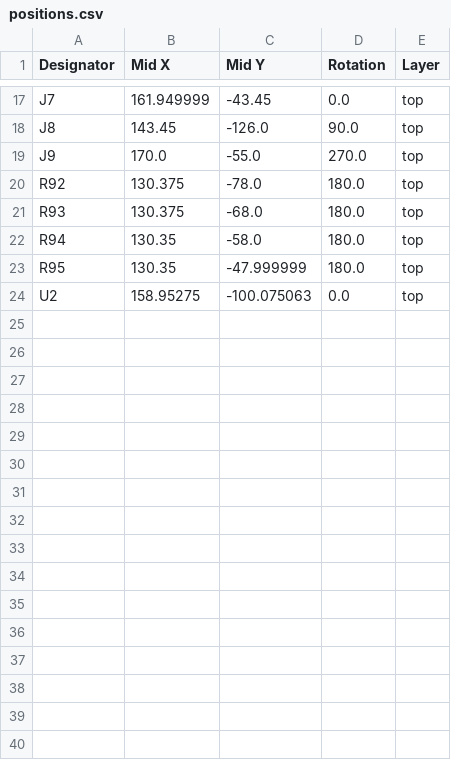
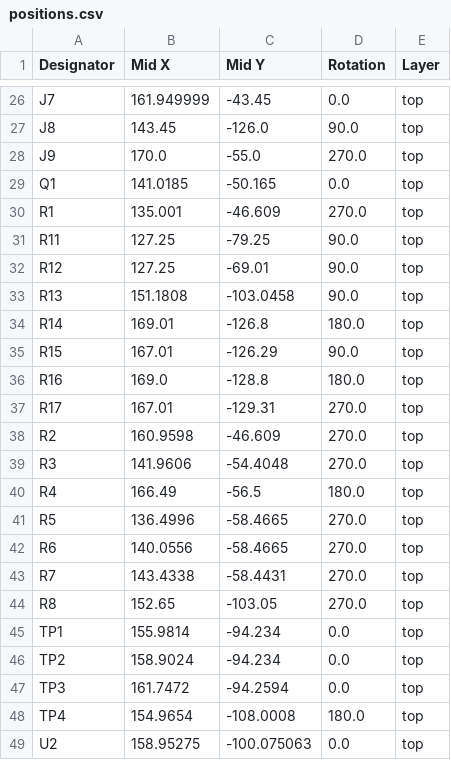
Before and after one commit to Ground-Support-Equipment-SCRT/User-Side-Systems, a CSV file: LRUs/User Control Unit/Electrical/User Interface Board/user_interface_board/production/positions.csv, drawn as a sheet; only a part is shown, gaps mark what is left out; the diff covers the shown part only.

```diff
--- a/LRUs/User Control Unit/Electrical/User Interface Board/user_interface_board/production/positions.csv
+++ b/LRUs/User Control Unit/Electrical/User Interface Board/user_interface_board/production/positions.csv
@@ -19,6 +28,22 @@ J8,143.45,-126.0,90.0,top
 J9,170.0,-55.0,270.0,top
-R92,130.375,-78.0,180.0,top
-R93,130.375,-68.0,180.0,top
-R94,130.35,-58.0,180.0,top
-R95,130.35,-47.999999,180.0,top
+Q1,141.0185,-50.165,0.0,top
+R1,135.001,-46.609,270.0,top
+R11,127.25,-79.25,90.0,top
+R12,127.25,-69.01,90.0,top
+R13,151.1808,-103.0458,90.0,top
+R14,169.01,-126.8,180.0,top
+R15,167.01,-126.29,90.0,top
+R16,169.0,-128.8,180.0,top
+R17,167.01,-129.31,270.0,top
+R2,160.9598,-46.609,270.0,top
+R3,141.9606,-54.4048,270.0,top
+R4,166.49,-56.5,180.0,top
+R5,136.4996,-58.4665,270.0,top
+R6,140.0556,-58.4665,270.0,top
+R7,143.4338,-58.4431,270.0,top
+R8,152.65,-103.05,270.0,top
+TP1,155.9814,-94.234,0.0,top
+TP2,158.9024,-94.234,0.0,top
+TP3,161.7472,-94.2594,0.0,top
+TP4,154.9654,-108.0008,180.0,top
 U2,158.95275,-100.075063,0.0,top
```
Also changed, not shown: 9 added rows elsewhere in this file, LRUs/User Control Unit/Electrical/User Interface Board/user_interface_board/production/bom.csv, 13 other files.
